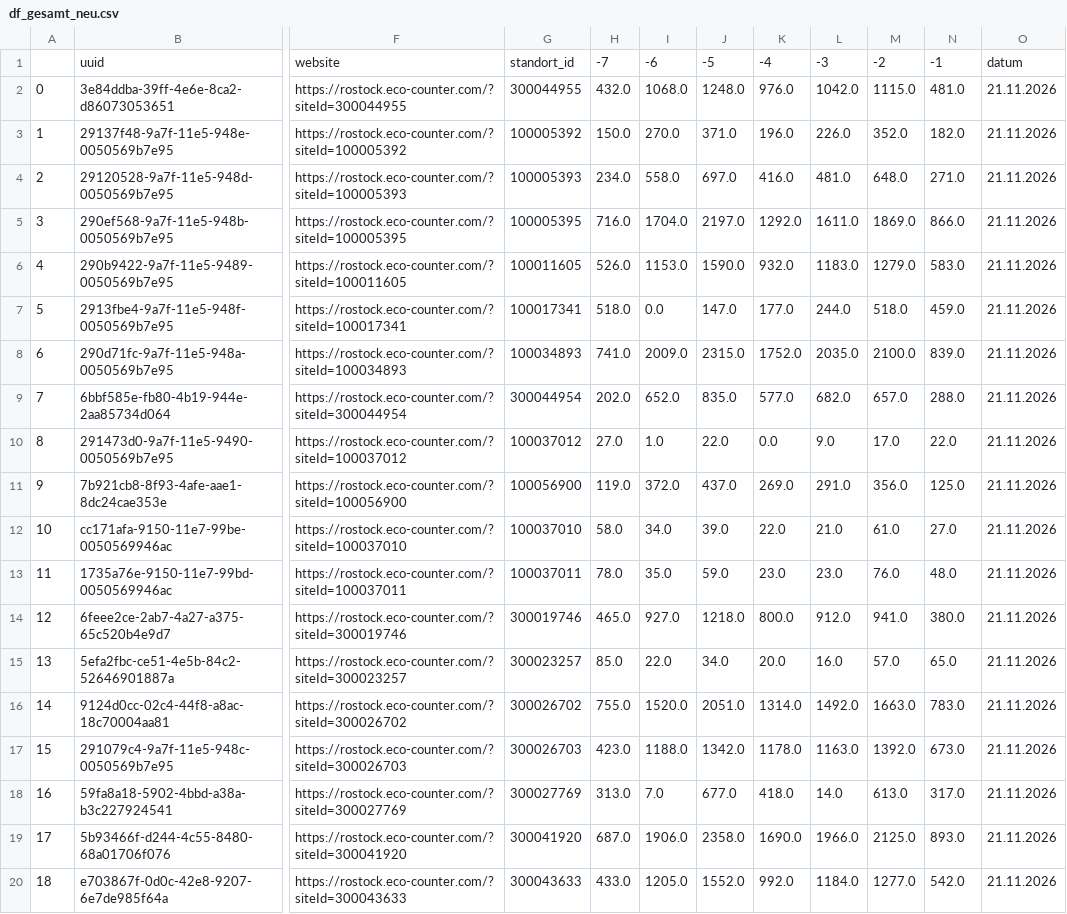
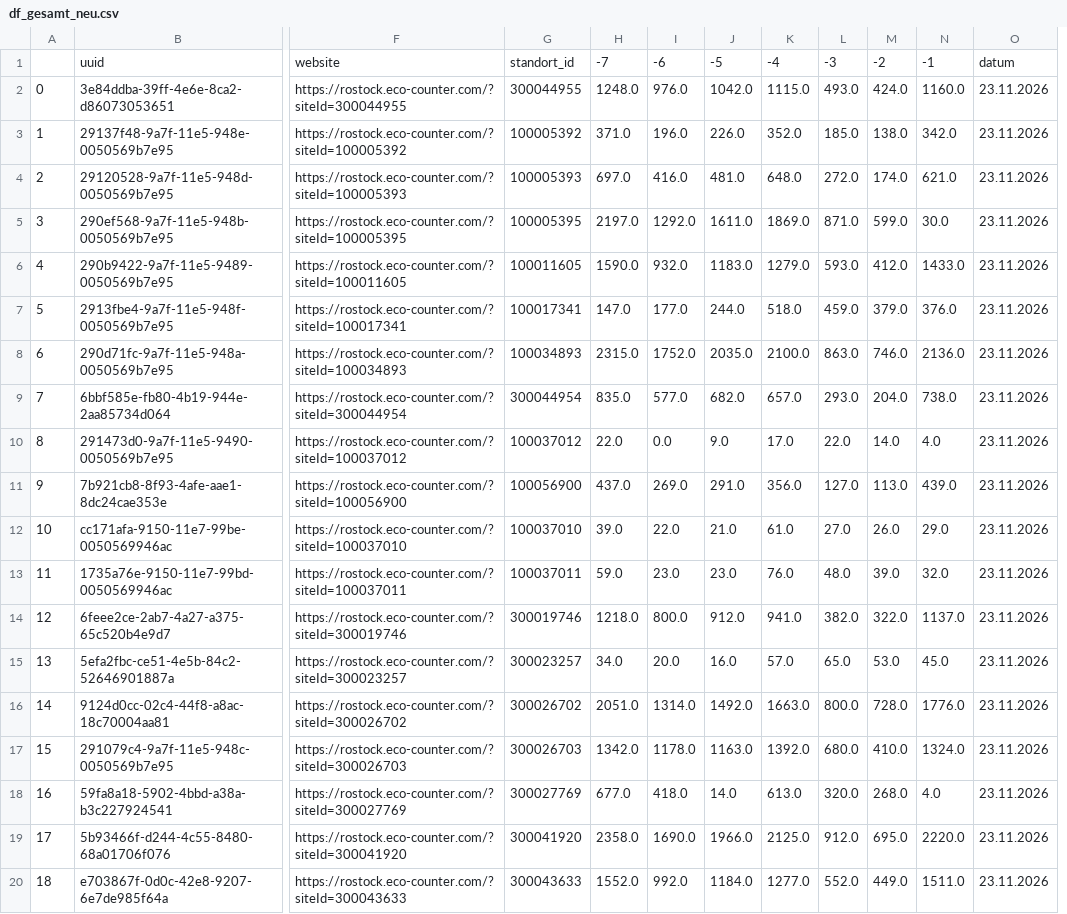
Before and after one commit to Blacken72/rostock2, a CSV file: df_gesamt_neu.csv, drawn as a sheet; only a part is shown, gaps mark what is left out; removed rows and columns are numbered as before the commit, all else as after; the diff names each change by its address in the sheet, - before the commit and + after, or states it on an @@ line.

```diff
--- a/df_gesamt_neu.csv
+++ b/df_gesamt_neu.csv
-column H, rows 1-20: -7 | 432.0 | 150.0 | 234.0 | 716.0 | 526.0 | 518.0 | 741.0 | 202.0 | 27.0 | 119.0 | 58.0 | 78.0 | 465.0 | 85.0 | 755.0 | 423.0 | 313.0 | 687.0 | 433.0
-column I, rows 1-20: -6 | 1068.0 | 270.0 | 558.0 | 1704.0 | 1153.0 | 0.0 | 2009.0 | 652.0 | 1.0 | 372.0 | 34.0 | 35.0 | 927.0 | 22.0 | 1520.0 | 1188.0 | 7.0 | 1906.0 | 1205.0
+column L, rows 1-20: -3 | 493.0 | 185.0 | 272.0 | 871.0 | 593.0 | 459.0 | 863.0 | 293.0 | 22.0 | 127.0 | 27.0 | 48.0 | 382.0 | 65.0 | 800.0 | 680.0 | 320.0 | 912.0 | 552.0
+column M, rows 1-20: -2 | 424.0 | 138.0 | 174.0 | 599.0 | 412.0 | 379.0 | 746.0 | 204.0 | 14.0 | 113.0 | 26.0 | 39.0 | 322.0 | 53.0 | 728.0 | 410.0 | 268.0 | 695.0 | 449.0
-H1: -5
+H1: -7
-I1: -4
+I1: -6
-J1: -3
+J1: -5
-K1: -2
+K1: -4
-N2: 481.0
+N2: 1160.0
-O2:O20: 21.11.2026
+O2:O20: 23.11.2026
-N3: 182.0
+N3: 342.0
-N4: 271.0
+N4: 621.0
-N5: 866.0
+N5: 30.0
-N6: 583.0
+N6: 1433.0
-N7: 459.0
+N7: 376.0
-N8: 839.0
+N8: 2136.0
-N9: 288.0
+N9: 738.0
-N10: 22.0
+N10: 4.0
-N11: 125.0
+N11: 439.0
-N12: 27.0
+N12: 29.0
-N13: 48.0
+N13: 32.0
-N14: 380.0
+N14: 1137.0
-N15: 65.0
+N15: 45.0
-N16: 783.0
+N16: 1776.0
-N17: 673.0
+N17: 1324.0
-N18: 317.0
+N18: 4.0
-N19: 893.0
+N19: 2220.0
-N20: 542.0
+N20: 1511.0
```
